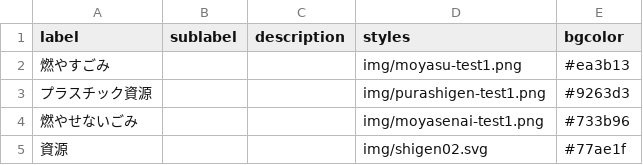
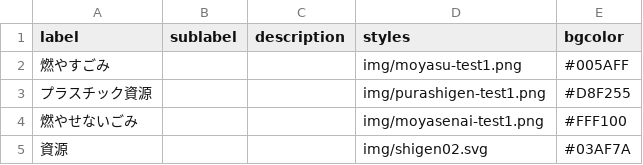
Before and after one commit to publitechASAKA/5374_8341, a CSV file: data/description.csv, drawn as a sheet.

Commit message:
色変更

```diff
--- a/data/description.csv
+++ b/data/description.csv
@@ -1,5 +1,5 @@
 label,sublabel,description,styles,bgcolor,,,,,,,,,,,,,,,,,,,,,
-燃やすごみ,,,img/moyasu-test1.png,#ea3b13,,,,,,,,,,,,,,,,,,,,,
-プラスチック資源,,,img/purashigen-test1.png,#9263d3,,,,,,,,,,,,,,,,,,,,,
-燃やせないごみ,,,img/moyasenai-test1.png,#733b96,,,,,,,,,,,,,,,,,,,,,
-資源,,,img/shigen02.svg,#77ae1f,,,,,,,,,,,,,,,,,,,,,
+燃やすごみ,,,img/moyasu-test1.png,#005AFF,,,,,,,,,,,,,,,,,,,,,
+プラスチック資源,,,img/purashigen-test1.png,#D8F255,,,,,,,,,,,,,,,,,,,,,
+燃やせないごみ,,,img/moyasenai-test1.png,#FFF100,,,,,,,,,,,,,,,,,,,,,
+資源,,,img/shigen02.svg,#03AF7A,,,,,,,,,,,,,,,,,,,,,
```
